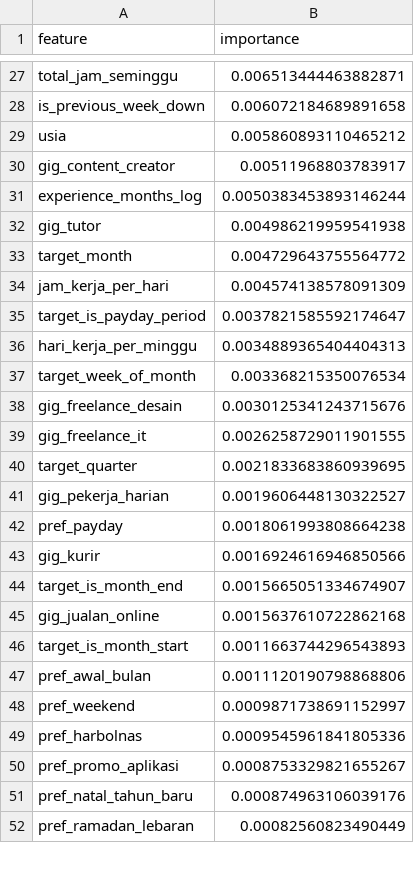
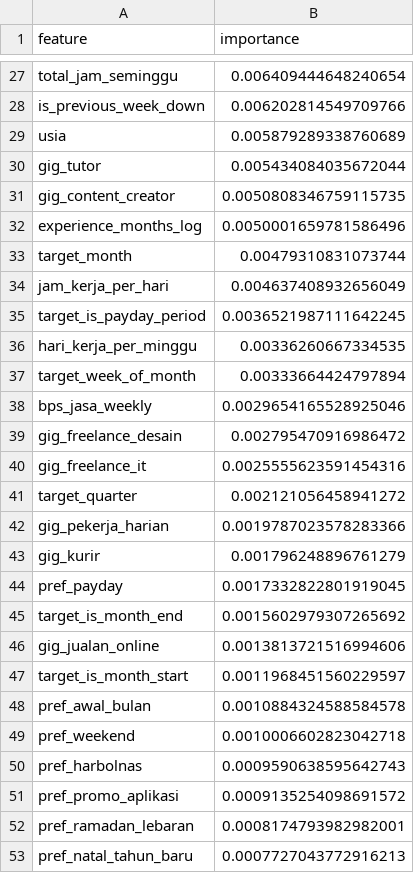
Before and after one commit to ClarisyaA/fingo-income-analysis, a CSV file: outputs/model_results/feature_importance_classifier.csv, drawn as a sheet; only a part is shown, gaps mark what is left out; removed rows and columns are numbered as before the commit, all else as after; the diff covers the shown part only; the diff names each change by its address in the sheet, - before the commit and + after, or states it on an @@ line.

```diff
--- a/outputs/model_results/feature_importance_classifier.csv
+++ b/outputs/model_results/feature_importance_classifier.csv
-B27 (importance): 0.006513444463882871
+B27 (importance): 0.006409444648240654
-B28 (importance): 0.006072184689891658
+B28 (importance): 0.006202814549709766
-B29 (importance): 0.005860893110465212
+B29 (importance): 0.005879289338760689
+row 30: gig_tutor | 0.005434084035672044
-B31 (importance): 0.00511968803783917
+B31 (importance): 0.0050808346759115735
-B32 (importance): 0.0050383453893146244
+B32 (importance): 0.0050001659781586496
-row 32: gig_tutor | 0.004986219959541938
-B33 (importance): 0.004729643755564772
+B33 (importance): 0.00479310831073744
-B34 (importance): 0.004574138578091309
+B34 (importance): 0.004637408932656049
-B35 (importance): 0.0037821585592174647
+B35 (importance): 0.0036521987111642245
-B36 (importance): 0.0034889365404404313
+B36 (importance): 0.00336260667334535
-B37 (importance): 0.003368215350076534
+B37 (importance): 0.00333664424797894
+row 38: bps_jasa_weekly | 0.0029654165528925046
-B39 (importance): 0.0030125341243715676
+B39 (importance): 0.002795470916986472
-B40 (importance): 0.0026258729011901555
+B40 (importance): 0.0025555623591454316
-B41 (importance): 0.0021833683860939695
+B41 (importance): 0.002121056458941272
-B42 (importance): 0.0019606448130322527
+B42 (importance): 0.0019787023578283366
-row 42: pref_payday | 0.0018061993808664238
-B43 (importance): 0.0016924616946850566
+B43 (importance): 0.001796248896761279
+row 44: pref_payday | 0.0017332822801919045
-B45 (importance): 0.0015665051334674907
+B45 (importance): 0.0015602979307265692
-B46 (importance): 0.0015637610722862168
+B46 (importance): 0.0013813721516994606
-B47 (importance): 0.0011663744296543893
+B47 (importance): 0.0011968451560229597
-B48 (importance): 0.0011120190798868806
+B48 (importance): 0.0010884324588584578
-B49 (importance): 0.0009871738691152997
+B49 (importance): 0.0010006602823042718
-B50 (importance): 0.0009545961841805336
+B50 (importance): 0.0009590638595642743
-B51 (importance): 0.0008753329821655267
+B51 (importance): 0.0009135254098691572
-row 51: pref_natal_tahun_baru | 0.000874963106039176
-B52 (importance): 0.00082560823490449
+B52 (importance): 0.0008174793982982001
+row 53: pref_natal_tahun_baru | 0.0007727043772916213
```
Also changed, not shown: 7 added rows, 8 removed rows, 1 moved row and 21 edited cells elsewhere in this file, outputs/model_results/classification_metrics.csv, outputs/model_results/feature_importance_regressor.csv, 11 other files.
